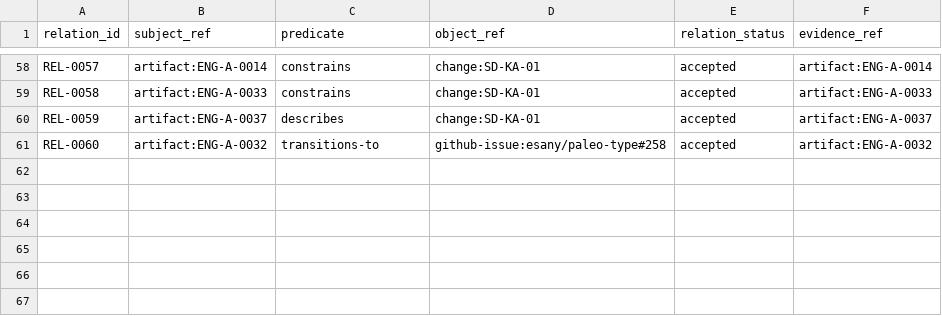
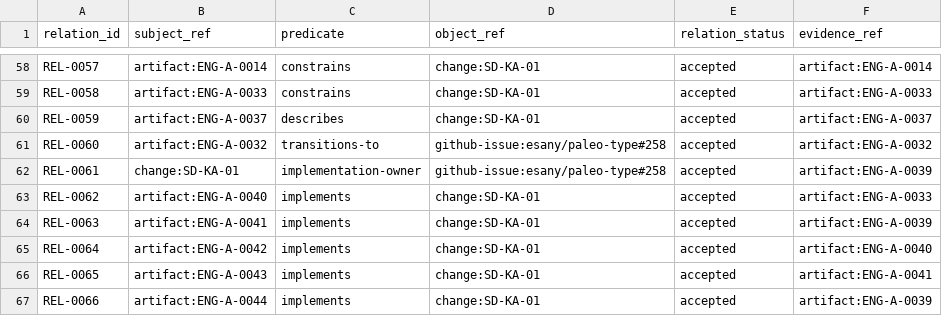
Before and after one commit to esany/paleo-type, a TSV file: engineering/catalog/relations.tsv, drawn as a sheet; only a part is shown, gaps mark what is left out; the diff names each change by its address in the sheet, - before the commit and + after, or states it on an @@ line.

Commit message:
SD-KA-01 WP3: relate context prompt and check implementation

```diff
--- a/engineering/catalog/relations.tsv
+++ b/engineering/catalog/relations.tsv
+row 62: REL-0061 | change:SD-KA-01 | implementation-owner | github-issue:esany/paleo-type#258 | accepted | artifact:ENG-A-0039
+row 63: REL-0062 | artifact:ENG-A-0040 | implements | change:SD-KA-01 | accepted | artifact:ENG-A-0033
+row 64: REL-0063 | artifact:ENG-A-0041 | implements | change:SD-KA-01 | accepted | artifact:ENG-A-0039
+row 65: REL-0064 | artifact:ENG-A-0042 | implements | change:SD-KA-01 | accepted | artifact:ENG-A-0040
+row 66: REL-0065 | artifact:ENG-A-0043 | implements | change:SD-KA-01 | accepted | artifact:ENG-A-0041
+row 67: REL-0066 | artifact:ENG-A-0044 | implements | change:SD-KA-01 | accepted | artifact:ENG-A-0039
```
